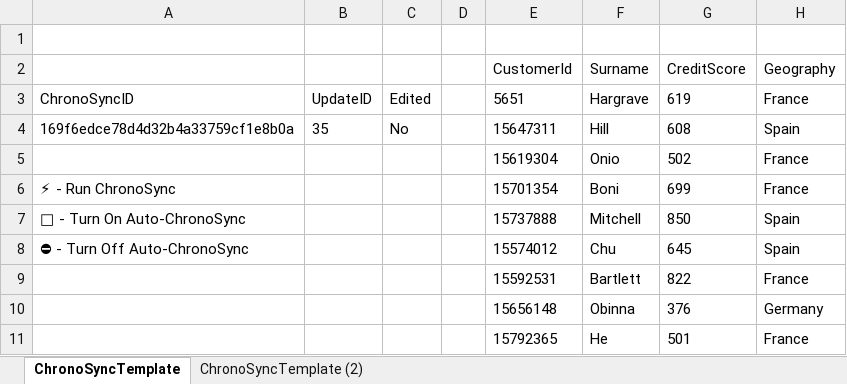
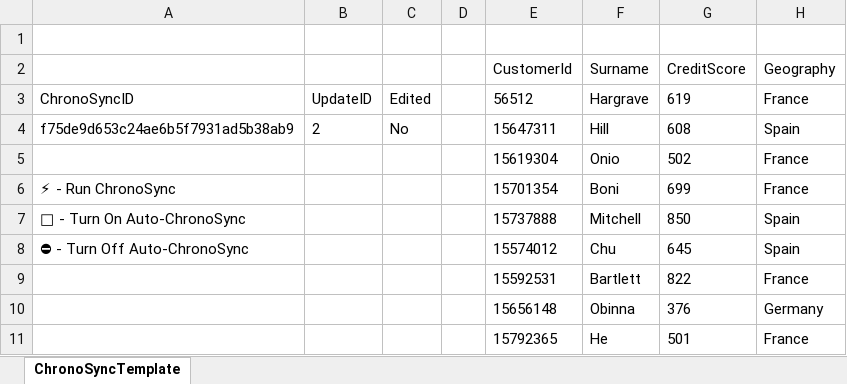
Before and after one commit to WilliamSmithEdward/ChronoSync, an Excel workbook: ChronoSync_Template.xlsm, sheet ChronoSyncTemplate, drawn as a sheet; only a part is shown; values as stored, in another font and other column widths than the file's, no borders; charts and pictures and table styles not drawn; the diff names each change by its address in the sheet, - before the commit and + after, or states it on an @@ line.

```diff
--- a/ChronoSync_Template.xlsm (sheet ChronoSyncTemplate)
+++ b/ChronoSync_Template.xlsm (sheet ChronoSyncTemplate)
-sheet tab: ChronoSyncTemplate (2)
-E3 (CustomerId): 5651
+E3 (CustomerId): 56512
-A4: 169f6edce78d4d32b4a33759cf1e8b0a
+A4: f75de9d653c24ae6b5f7931ad5b38ab9
-B4: 35
+B4: 2
```
Also changed, not shown: charts or pictures, ChronoSync_Admin.xlsm, 2 other files.
